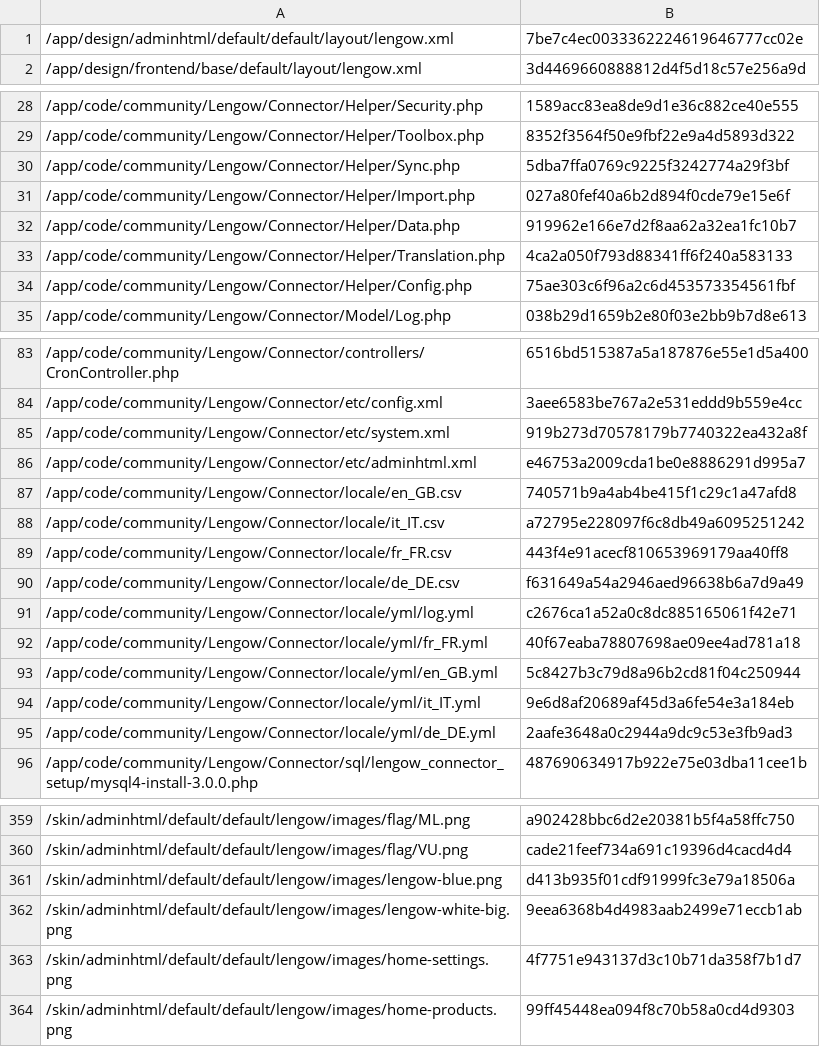
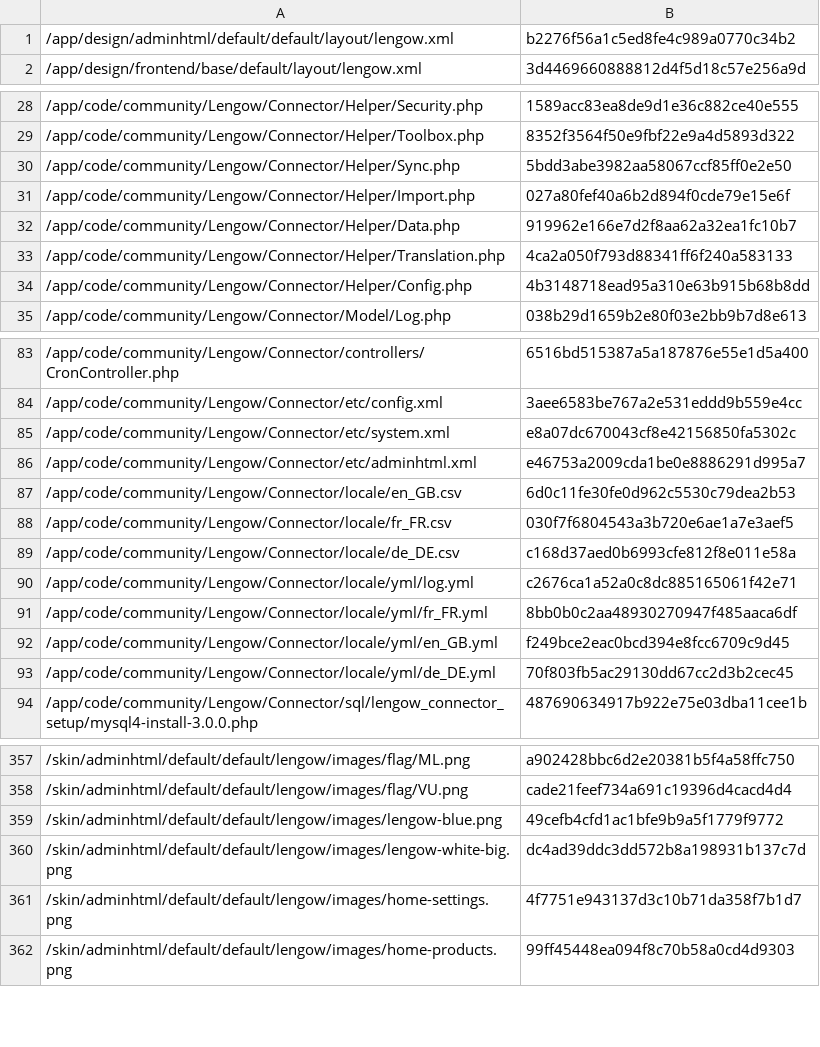
Before and after one commit to lengow/plugin-magento, a CSV file: app/code/community/Lengow/Connector/etc/checkmd5.csv, drawn as a sheet; only a part is shown, gaps mark what is left out; the diff covers the shown part only.

```diff
--- a/app/code/community/Lengow/Connector/etc/checkmd5.csv
+++ b/app/code/community/Lengow/Connector/etc/checkmd5.csv
@@ -1,2 +1,2 @@
-/app/design/adminhtml/default/default/layout/lengow.xml|7be7c4ec0033362224619646777cc02e
+/app/design/adminhtml/default/default/layout/lengow.xml|b2276f56a1c5ed8fe4c989a0770c34b2
 /app/design/frontend/base/default/layout/lengow.xml|3d4469660888812d4f5d18c57e256a9d
@@ -29,3 +29,3 @@
 /app/code/community/Lengow/Connector/Helper/Toolbox.php|8352f3564f50e9fbf22e9a4d5893d322
-/app/code/community/Lengow/Connector/Helper/Sync.php|5dba7ffa0769c9225f3242774a29f3bf
+/app/code/community/Lengow/Connector/Helper/Sync.php|5bdd3abe3982aa58067ccf85ff0e2e50
 /app/code/community/Lengow/Connector/Helper/Import.php|027a80fef40a6b2d894f0cde79e15e6f
@@ -33,3 +33,3 @@
 /app/code/community/Lengow/Connector/Helper/Translation.php|4ca2a050f793d88341ff6f240a583133
-/app/code/community/Lengow/Connector/Helper/Config.php|75ae303c6f96a2c6d453573354561fbf
+/app/code/community/Lengow/Connector/Helper/Config.php|4b3148718ead95a310e63b915b68b8dd
 /app/code/community/Lengow/Connector/Model/Log.php|038b29d1659b2e80f03e2bb9b7d8e613
@@ -84,13 +84,11 @@
 /app/code/community/Lengow/Connector/etc/config.xml|3aee6583be767a2e531eddd9b559e4cc
-/app/code/community/Lengow/Connector/etc/system.xml|919b273d70578179b7740322ea432a8f
+/app/code/community/Lengow/Connector/etc/system.xml|e8a07dc670043cf8e42156850fa5302c
 /app/code/community/Lengow/Connector/etc/adminhtml.xml|e46753a2009cda1be0e8886291d995a7
-/app/code/community/Lengow/Connector/locale/en_GB.csv|740571b9a4ab4be415f1c29c1a47afd8
-/app/code/community/Lengow/Connector/locale/it_IT.csv|a72795e228097f6c8db49a6095251242
-/app/code/community/Lengow/Connector/locale/fr_FR.csv|443f4e91acecf810653969179aa40ff8
-/app/code/community/Lengow/Connector/locale/de_DE.csv|f631649a54a2946aed96638b6a7d9a49
+/app/code/community/Lengow/Connector/locale/en_GB.csv|6d0c11fe30fe0d962c5530c79dea2b53
+/app/code/community/Lengow/Connector/locale/fr_FR.csv|030f7f6804543a3b720e6ae1a7e3aef5
+/app/code/community/Lengow/Connector/locale/de_DE.csv|c168d37aed0b6993cfe812f8e011e58a
 /app/code/community/Lengow/Connector/locale/yml/log.yml|c2676ca1a52a0c8dc885165061f42e71
-/app/code/community/Lengow/Connector/locale/yml/fr_FR.yml|40f67eaba78807698ae09ee4ad781a18
-/app/code/community/Lengow/Connector/locale/yml/en_GB.yml|5c8427b3c79d8a96b2cd81f04c250944
-/app/code/community/Lengow/Connector/locale/yml/it_IT.yml|9e6d8af20689af45d3a6fe54e3a184eb
-/app/code/community/Lengow/Connector/locale/yml/de_DE.yml|2aafe3648a0c2944a9dc9c53e3fb9ad3
+/app/code/community/Lengow/Connector/locale/yml/fr_FR.yml|8bb0b0c2aa48930270947f485aaca6df
+/app/code/community/Lengow/Connector/locale/yml/en_GB.yml|f249bce2eac0bcd394e8fcc6709c9d45
+/app/code/community/Lengow/Connector/locale/yml/de_DE.yml|70f803fb5ac29130dd67cc2d3b2cec45
 /app/code/community/Lengow/Connector/sql/lengow_connector_setup/mysql4-install-3.0.0.php|487690634917b922e75e03dba11cee1b
@@ -360,4 +358,4 @@
 /skin/adminhtml/default/default/lengow/images/flag/VU.png|cade21feef734a691c19396d4cacd4d4
-/skin/adminhtml/default/default/lengow/images/lengow-blue.png|d413b935f01cdf91999fc3e79a18506a
-/skin/adminhtml/default/default/lengow/images/lengow-white-big.png|9eea6368b4d4983aab2499e71eccb1ab
+/skin/adminhtml/default/default/lengow/images/lengow-blue.png|49cefb4cfd1ac1bfe9b9a5f1779f9772
+/skin/adminhtml/default/default/lengow/images/lengow-white-big.png|dc4ad39ddc3dd572b8a198931b137c7d
 /skin/adminhtml/default/default/lengow/images/home-settings.png|4f7751e943137d3c10b71da358f7b1d7
```
Also changed, not shown: 4 edited cells elsewhere in this file, app/code/community/Lengow/Connector/locale/de_DE.csv, app/code/community/Lengow/Connector/locale/en_GB.csv, 13 other files.
